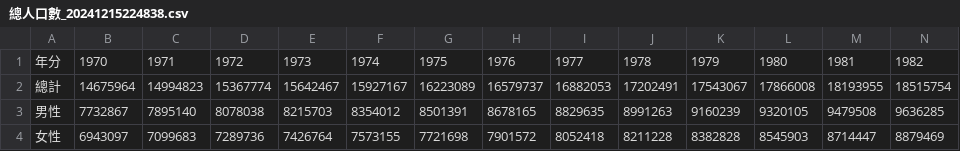
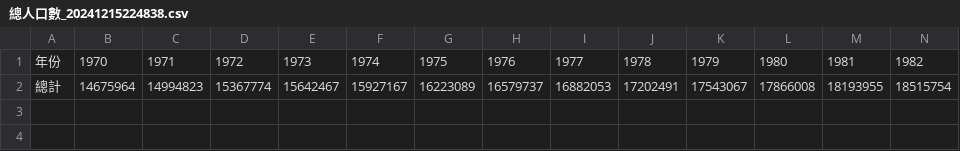
Before and after one commit to corrinech/population, a CSV file: 總人口數_20241215224838.csv, drawn as a sheet; only a part is shown; rows hold the shown columns only; the diff names each change by its address in the sheet, - before the commit and + after, or states it on an @@ line.

Commit message:
Add files via upload

```diff
--- a/總人口數_20241215224838.csv
+++ b/總人口數_20241215224838.csv
-A1: 年分
+A1: 年份
-row 3: 男性 | 7732867 | 7895140 | 8078038 | 8215703 | 8354012 | 8501391 | 8678165 | 8829635 | 8991263 | 9160239 | 9320105 | 9479508 | 9636285
-row 4: 女性 | 6943097 | 7099683 | 7289736 | 7426764 | 7573155 | 7721698 | 7901572 | 8052418 | 8211228 | 8382828 | 8545903 | 8714447 | 8879469
```
